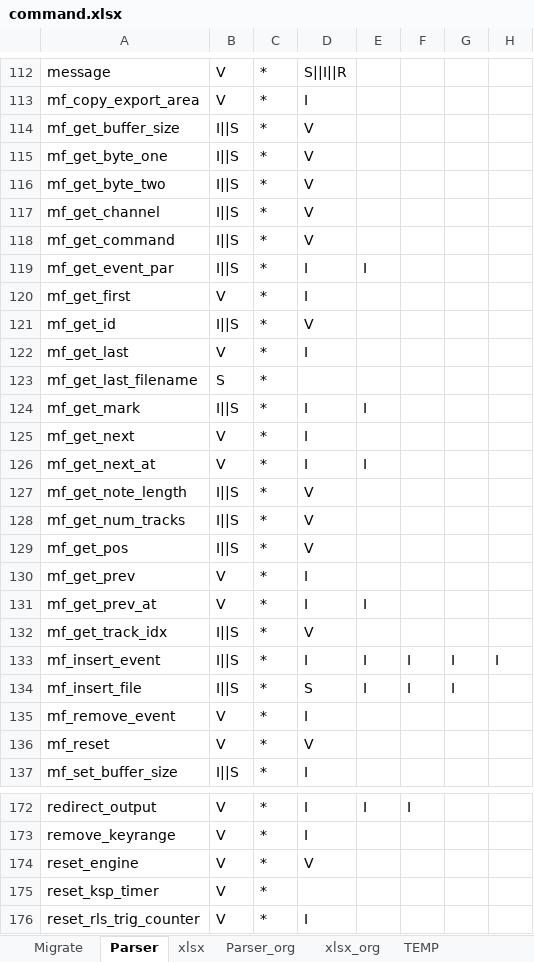
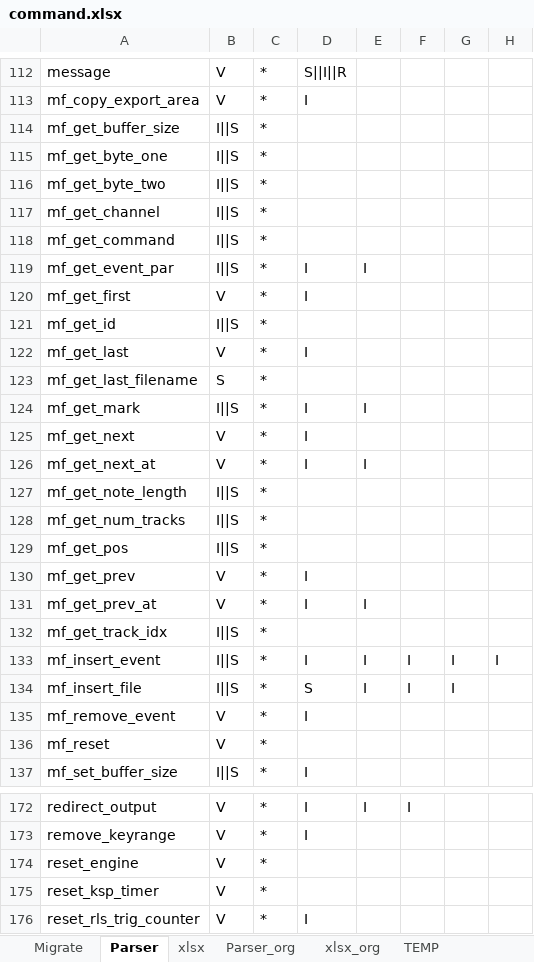
Before and after one commit to r-koubou/KSPCompiler, an Excel workbook: Compiler/Applications/SymbolDatabaseCliApp/_Migration/command.xlsx, sheet Parser, drawn as a sheet; only a part is shown, gaps mark what is left out; values as stored, in another font and other column widths than the file's, no borders; the diff names each change by its address in the sheet, - before the commit and + after, or states it on an @@ line.

```diff
--- a/Compiler/Applications/SymbolDatabaseCliApp/_Migration/command.xlsx (sheet Parser)
+++ b/Compiler/Applications/SymbolDatabaseCliApp/_Migration/command.xlsx (sheet Parser)
-D114:D118: V
+D114:D118: (empty)
-D121: V
+D121: (empty)
-D127:D129: V
+D127:D129: (empty)
-D132: V
+D132: (empty)
-D136: V
+D136: (empty)
-D174: V
+D174: (empty)
```
Also changed, not shown: sheet Migrate, 7 other files.
